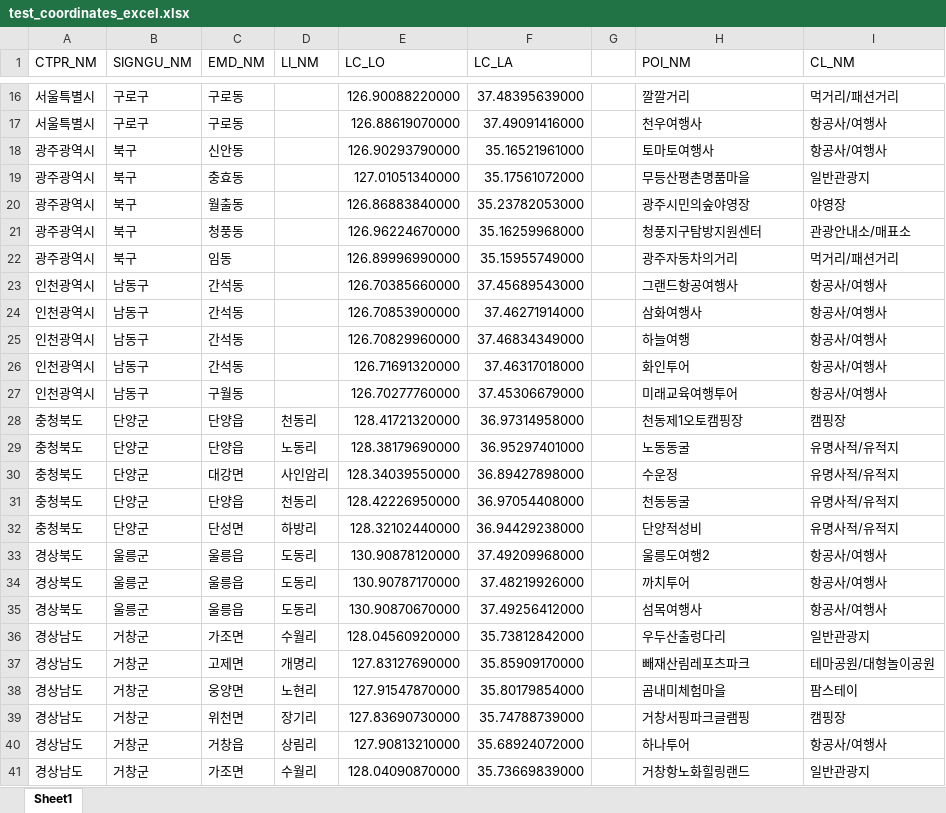
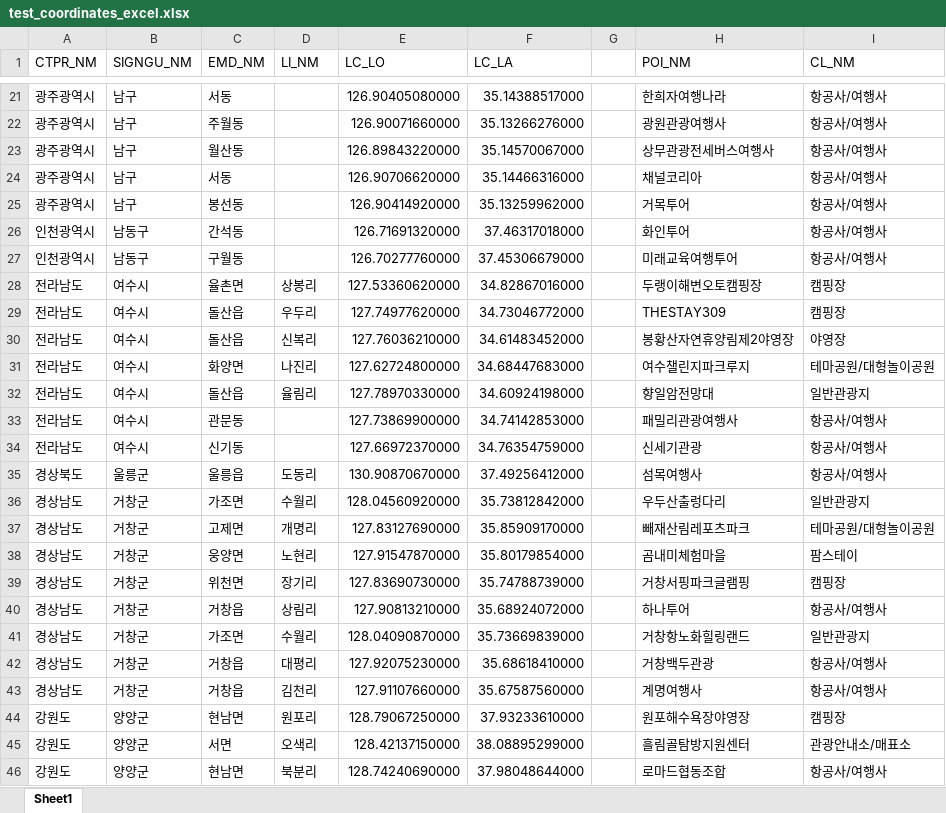
Before and after one commit to hamlsy/KoSpot-backend, an Excel workbook: src/main/resources/data/excel/test_coordinates_excel.xlsx, sheet Sheet1, drawn as a sheet; only a part is shown, gaps mark what is left out; the shorter side is filled out with more unchanged rows; values as stored, in another font and other column widths than the file's, no borders; removed rows and columns are numbered as before the commit, all else as after; the diff covers the shown part only; the diff names each change by its address in the sheet, - before the commit and + after, or states it on an @@ line.

```diff
--- a/src/main/resources/data/excel/test_coordinates_excel.xlsx (sheet Sheet1)
+++ b/src/main/resources/data/excel/test_coordinates_excel.xlsx (sheet Sheet1)
-row 16: 서울특별시 | 구로구 | 구로동 |  | 126.90088220000 | 37.48395639000 |  | 깔깔거리 | 먹거리/패션거리
-row 17: 서울특별시 | 구로구 | 구로동 |  | 126.88619070000 | 37.49091416000 |  | 천우여행사 | 항공사/여행사
+row 21: 광주광역시 | 남구 | 서동 |  | 126.90405080000 | 35.14388517000 |  | 한희자여행나라 | 항공사/여행사
-B22 (SIGNGU_NM): 북구
+B22 (SIGNGU_NM): 남구
-C22 (EMD_NM): 신안동
+C22 (EMD_NM): 주월동
-E22 (LC_LO): 126.90293790000
+E22 (LC_LO): 126.90071660000
-F22 (LC_LA): 35.16521961000
+F22 (LC_LA): 35.13266276000
-H22 (POI_NM): 토마토여행사
+H22 (POI_NM): 광원관광여행사
-row 19: 광주광역시 | 북구 | 충효동 |  | 127.01051340000 | 35.17561072000 |  | 무등산평촌명품마을 | 일반관광지
-row 20: 광주광역시 | 북구 | 월출동 |  | 126.86883840000 | 35.23782053000 |  | 광주시민의숲야영장 | 야영장
-row 21: 광주광역시 | 북구 | 청풍동 |  | 126.96224670000 | 35.16259968000 |  | 청풍지구탐방지원센터 | 관광안내소/매표소
-row 22: 광주광역시 | 북구 | 임동 |  | 126.89996990000 | 35.15955749000 |  | 광주자동차의거리 | 먹거리/패션거리
-row 23: 인천광역시 | 남동구 | 간석동 |  | 126.70385660000 | 37.45689543000 |  | 그랜드항공여행사 | 항공사/여행사
-row 24: 인천광역시 | 남동구 | 간석동 |  | 126.70853900000 | 37.46271914000 |  | 삼화여행사 | 항공사/여행사
-row 25: 인천광역시 | 남동구 | 간석동 |  | 126.70829960000 | 37.46834349000 |  | 하늘여행 | 항공사/여행사
+row 23: 광주광역시 | 남구 | 월산동 |  | 126.89843220000 | 35.14570067000 |  | 상무관광전세버스여행사 | 항공사/여행사
+row 24: 광주광역시 | 남구 | 서동 |  | 126.90706620000 | 35.14466316000 |  | 채널코리아 | 항공사/여행사
+row 25: 광주광역시 | 남구 | 봉선동 |  | 126.90414920000 | 35.13259962000 |  | 거목투어 | 항공사/여행사
-row 28: 충청북도 | 단양군 | 단양읍 | 천동리 | 128.41721320000 | 36.97314958000 |  | 천동제1오토캠핑장 | 캠핑장
-row 29: 충청북도 | 단양군 | 단양읍 | 노동리 | 128.38179690000 | 36.95297401000 |  | 노동동굴 | 유명사적/유적지
-row 30: 충청북도 | 단양군 | 대강면 | 사인암리 | 128.34039550000 | 36.89427898000 |  | 수운정 | 유명사적/유적지
-row 31: 충청북도 | 단양군 | 단양읍 | 천동리 | 128.42226950000 | 36.97054408000 |  | 천동동굴 | 유명사적/유적지
-row 32: 충청북도 | 단양군 | 단성면 | 하방리 | 128.32102440000 | 36.94429238000 |  | 단양적성비 | 유명사적/유적지
-row 33: 경상북도 | 울릉군 | 울릉읍 | 도동리 | 130.90878120000 | 37.49209968000 |  | 울릉도여행2 | 항공사/여행사
-row 34: 경상북도 | 울릉군 | 울릉읍 | 도동리 | 130.90787170000 | 37.48219926000 |  | 까치투어 | 항공사/여행사
+row 28: 전라남도 | 여수시 | 율촌면 | 상봉리 | 127.53360620000 | 34.82867016000 |  | 두랭이해변오토캠핑장 | 캠핑장
+row 29: 전라남도 | 여수시 | 돌산읍 | 우두리 | 127.74977620000 | 34.73046772000 |  | THESTAY309 | 캠핑장
+row 30: 전라남도 | 여수시 | 돌산읍 | 신복리 | 127.76036210000 | 34.61483452000 |  | 봉황산자연휴양림제2야영장 | 야영장
+row 31: 전라남도 | 여수시 | 화양면 | 나진리 | 127.62724800000 | 34.68447683000 |  | 여수챌린지파크루지 | 테마공원/대형놀이공원
+row 32: 전라남도 | 여수시 | 돌산읍 | 율림리 | 127.78970330000 | 34.60924198000 |  | 향일암전망대 | 일반관광지
+row 33: 전라남도 | 여수시 | 관문동 |  | 127.73869900000 | 34.74142853000 |  | 패밀리관광여행사 | 항공사/여행사
+row 34: 전라남도 | 여수시 | 신기동 |  | 127.66972370000 | 34.76354759000 |  | 신세기관광 | 항공사/여행사
```
Also changed, not shown: 16 added rows, 11 removed rows and 15 edited cells elsewhere in this sheet, 3 other files.
